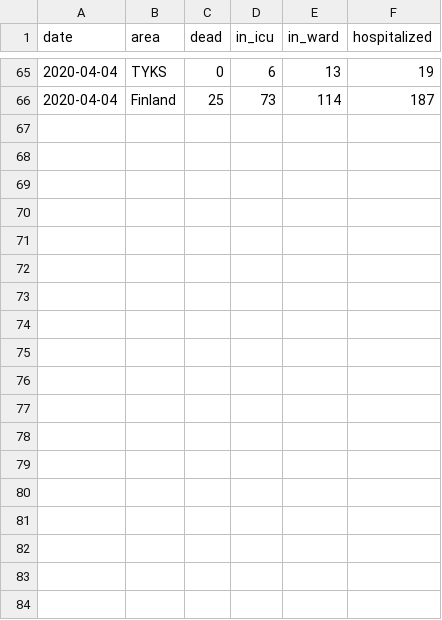
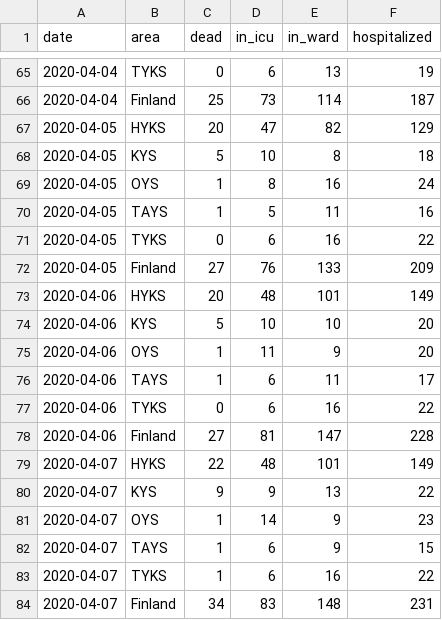
Before and after one commit to kausaltech/reina-model, a CSV file: data/hospitalizations_fin.csv, drawn as a sheet; only a part is shown, gaps mark what is left out; the diff names each change by its address in the sheet, - before the commit and + after, or states it on an @@ line.

Commit message:
Update data

```diff
--- a/data/hospitalizations_fin.csv
+++ b/data/hospitalizations_fin.csv
+row 67: 2020-04-05 | HYKS | 20 | 47 | 82 | 129
+row 68: 2020-04-05 | KYS | 5 | 10 | 8 | 18
+row 69: 2020-04-05 | OYS | 1 | 8 | 16 | 24
+row 70: 2020-04-05 | TAYS | 1 | 5 | 11 | 16
+row 71: 2020-04-05 | TYKS | 0 | 6 | 16 | 22
+row 72: 2020-04-05 | Finland | 27 | 76 | 133 | 209
+row 73: 2020-04-06 | HYKS | 20 | 48 | 101 | 149
+row 74: 2020-04-06 | KYS | 5 | 10 | 10 | 20
+row 75: 2020-04-06 | OYS | 1 | 11 | 9 | 20
+row 76: 2020-04-06 | TAYS | 1 | 6 | 11 | 17
+row 77: 2020-04-06 | TYKS | 0 | 6 | 16 | 22
+row 78: 2020-04-06 | Finland | 27 | 81 | 147 | 228
+row 79: 2020-04-07 | HYKS | 22 | 48 | 101 | 149
+row 80: 2020-04-07 | KYS | 9 | 9 | 13 | 22
+row 81: 2020-04-07 | OYS | 1 | 14 | 9 | 23
+row 82: 2020-04-07 | TAYS | 1 | 6 | 9 | 15
+row 83: 2020-04-07 | TYKS | 1 | 6 | 16 | 22
+row 84: 2020-04-07 | Finland | 34 | 83 | 148 | 231
```
Also changed, not shown: data/hosp_cases_hus.csv.
